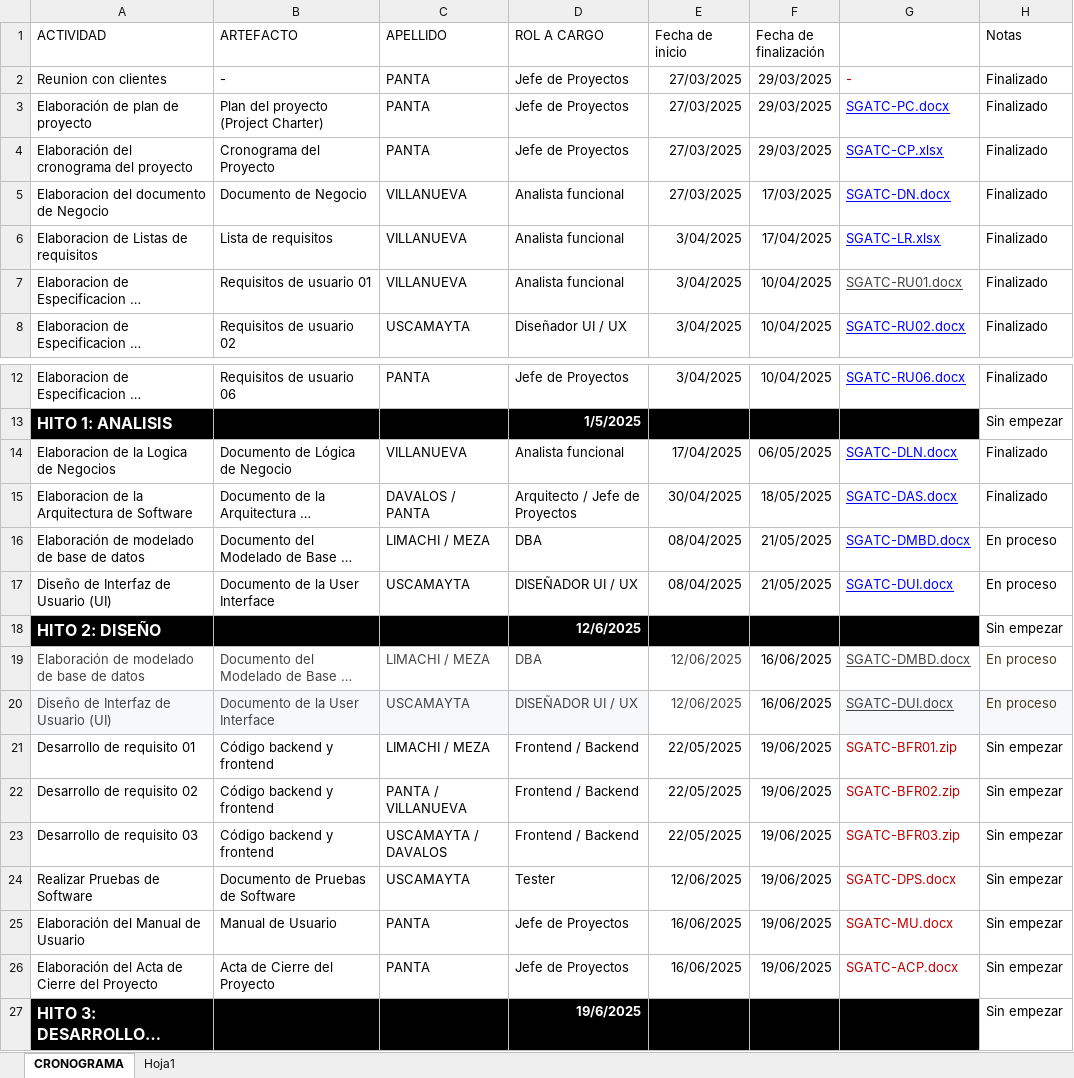
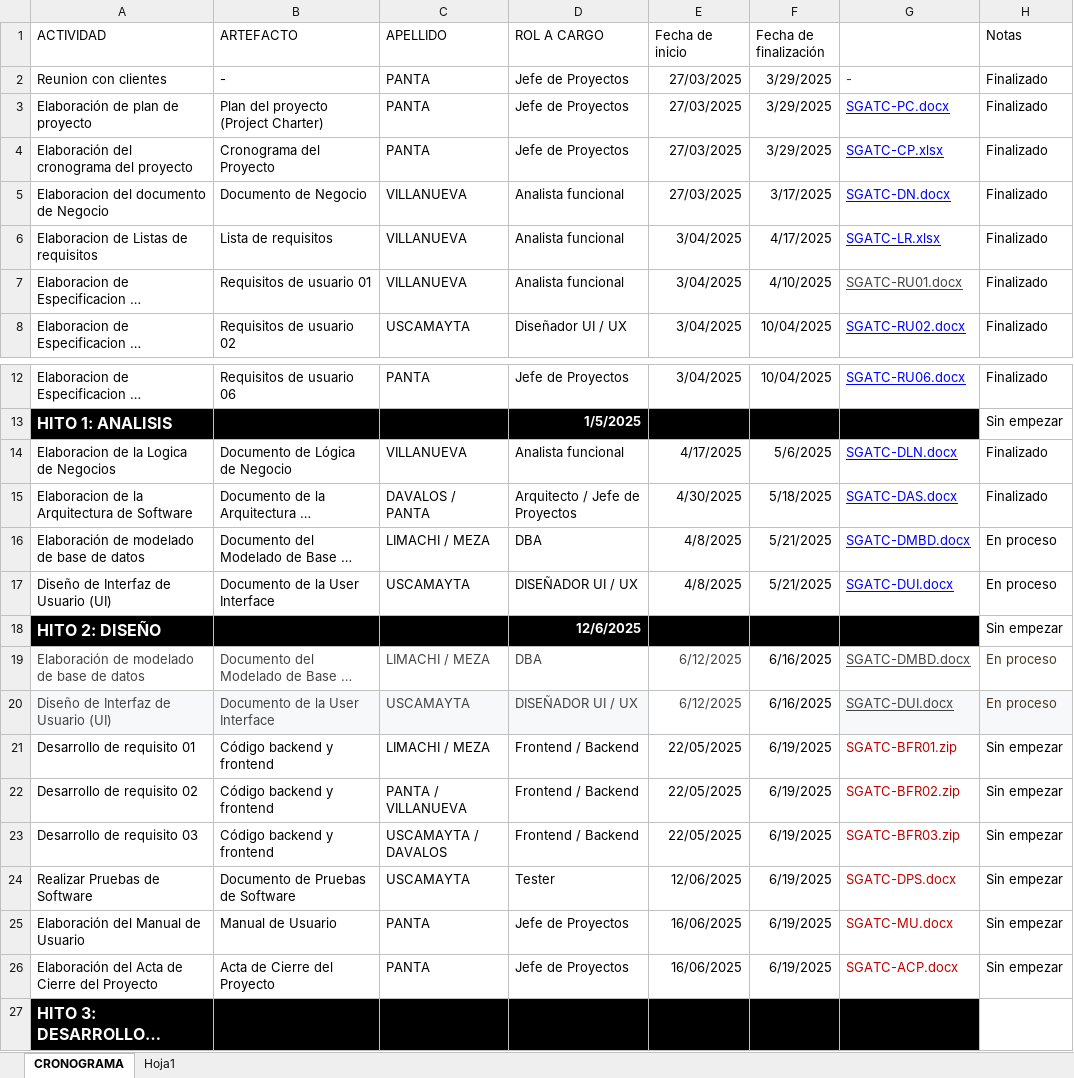
Before and after one commit to LordPanda04/AETHER_TECH, an Excel workbook: Desarrollo/SGATC/Gestion/SGATC-CP.xlsx, sheet CRONOGRAMA, drawn as a sheet; only a part is shown, gaps mark what is left out; long unchanged cells end in …; values as stored, in another font and other column widths than the file's, no borders; charts and pictures and table styles not drawn; the diff names each change by its address in the sheet, - before the commit and + after, or states it on an @@ line.

Commit message:
funcion del excel

```diff
--- a/Desarrollo/SGATC/Gestion/SGATC-CP.xlsx (sheet CRONOGRAMA)
+++ b/Desarrollo/SGATC/Gestion/SGATC-CP.xlsx (sheet CRONOGRAMA)
-F2:F4 (Fecha de finalización): 29/03/2025
+F2:F4 (Fecha de finalización): 3/29/2025
-F5 (Fecha de finalización): 17/03/2025
+F5 (Fecha de finalización): 3/17/2025
-F6 (Fecha de finalización): 17/04/2025
+F6 (Fecha de finalización): 4/17/2025
-F7 (Fecha de finalización): 10/04/2025
+F7 (Fecha de finalización): 4/10/2025
-E14 (Fecha de inicio): 17/04/2025
+E14 (Fecha de inicio): 4/17/2025
-F14 (Fecha de finalización): 06/05/2025
+F14 (Fecha de finalización): 5/6/2025
-E15 (Fecha de inicio): 30/04/2025
+E15 (Fecha de inicio): 4/30/2025
-F15 (Fecha de finalización): 18/05/2025
+F15 (Fecha de finalización): 5/18/2025
-E16:E17 (Fecha de inicio): 08/04/2025
+E16:E17 (Fecha de inicio): 4/8/2025
-F16:F17 (Fecha de finalización): 21/05/2025
+F16:F17 (Fecha de finalización): 5/21/2025
-E19:E20 (Fecha de inicio): 12/06/2025
+E19:E20 (Fecha de inicio): 6/12/2025
-F19:F20 (Fecha de finalización): 16/06/2025
+F19:F20 (Fecha de finalización): 6/16/2025
-F21:F26 (Fecha de finalización): 19/06/2025
+F21:F26 (Fecha de finalización): 6/19/2025
-D27 (ROL A CARGO): 19/6/2025
+D27 (ROL A CARGO): (empty)
-H27 (Notas): Sin empezar
+H27 (Notas): (empty)
```
Also changed, not shown: charts or pictures, 4 other files.
